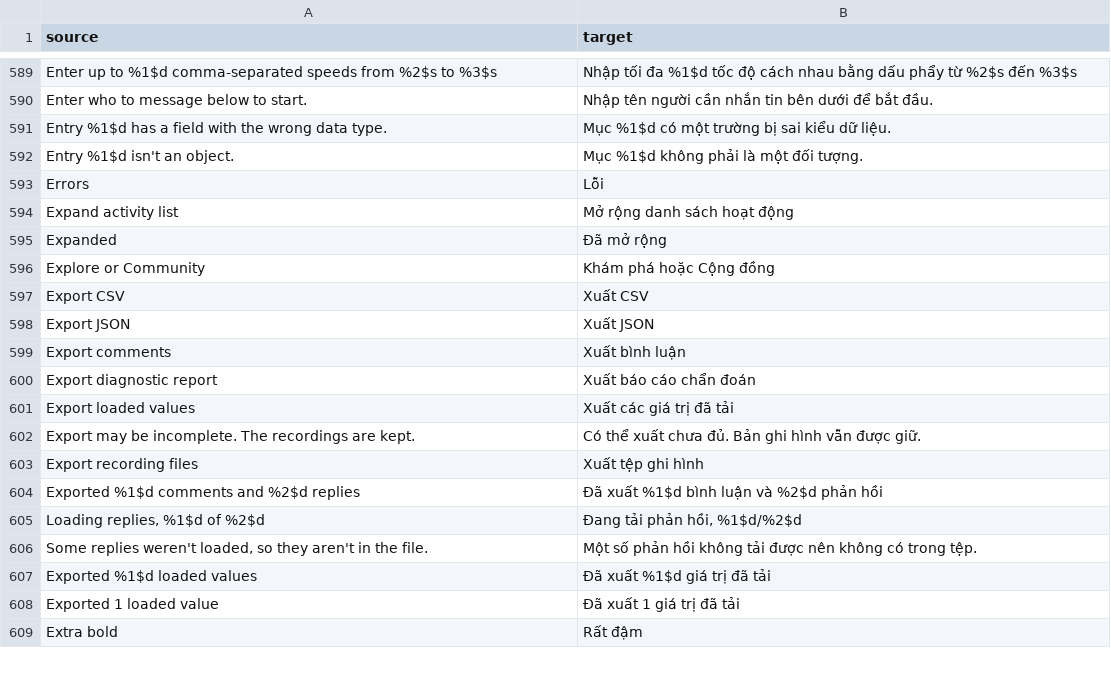
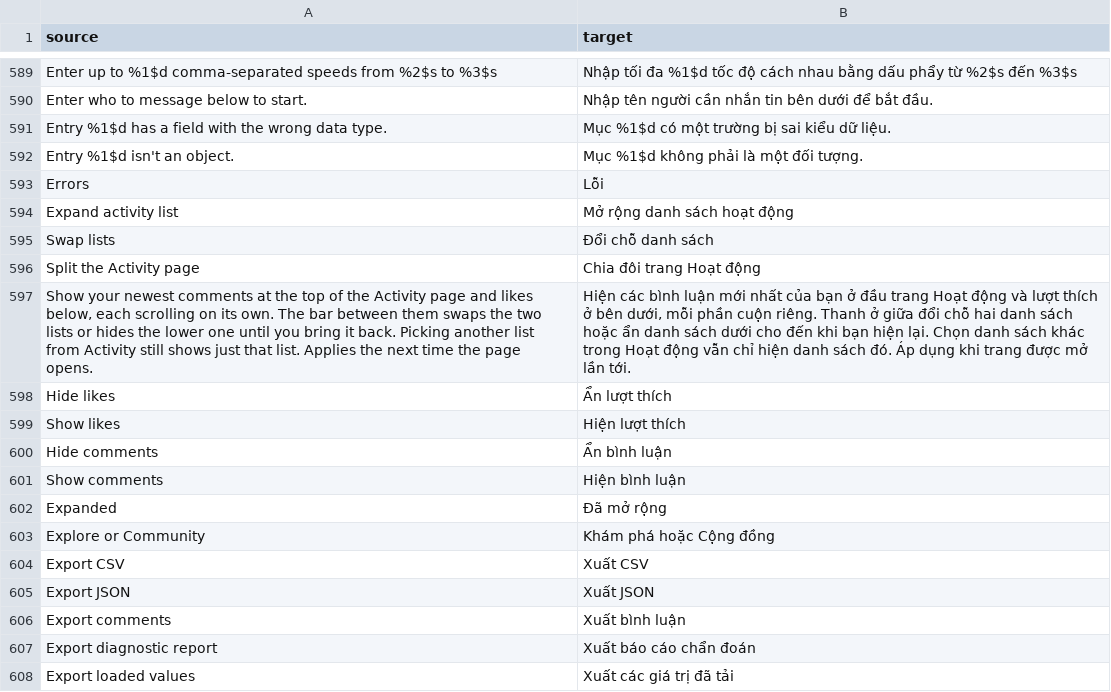
Before and after one commit to SysAdminDoc/HushFeed, a CSV file: extensions/tiktok/src/main/l10n/vi.csv, drawn as a sheet; only a part is shown, gaps mark what is left out; the shorter side is filled out with more unchanged rows; the diff names each change by its address in the sheet, - before the commit and + after, or states it on an @@ line.

Commit message:
feat(inbox): split the Activity page into comments and likes
Split activity list turns the Activity page's "All" view into two of TikTok's own lists,
Comments on top and Likes below, each scrolling and loading on its own. The bar between them
stays put: its swap button trades the lists' places and titles, and its close button hides
whichever list is below until the bar at the bottom brings it back. Both choices are kept.
Picking another list from the Activity dropdown still shows just that list.

The lists are real NotificationResultFragments built from the All tab's own arguments, added
through static bridge methods the patch puts on NotificationFragmentV2, because TikTok renames
androidx's FragmentManager and FragmentTransaction. The panel takes the page's own color, so
AMOLED dark theme reaches it, and redraws its lists once TikTok's emoji catalog is published,
since rows bound before it keep emoji codes like [Tears of joy] as text.

Starts off, under Hushfeed settings > Inbox.

```diff
--- a/extensions/tiktok/src/main/l10n/vi.csv
+++ b/extensions/tiktok/src/main/l10n/vi.csv
+row 595: Swap lists | Đổi chỗ danh sách
+row 596: Split the Activity page | Chia đôi trang Hoạt động
+row 597: Show your newest comments at the top of the Activity page and likes below, each scrolling on its own. The bar between them swaps the two lists or hides the lower one until you bring it back. Picking another list from Activity still shows just that list. Applies the next time the page opens. | Hiện các bình luận mới nhất của bạn ở đầu trang Hoạt động và lượt thích ở bên dưới, mỗi phần cuộn riêng. Thanh ở giữa đổi chỗ hai danh sách hoặc ẩn danh sách dưới cho đến khi bạn hiện lại. Chọn danh sách khác trong Hoạt động vẫn chỉ hiện danh sách đó. Áp dụng khi trang được mở lần tới.
+row 598: Hide likes | Ẩn lượt thích
+row 599: Show likes | Hiện lượt thích
+row 600: Hide comments | Ẩn bình luận
+row 601: Show comments | Hiện bình luận
```
Also changed, not shown: extensions/tiktok/src/main/l10n/ar.tsv, extensions/tiktok/src/main/l10n/az.tsv, 34 other files.
